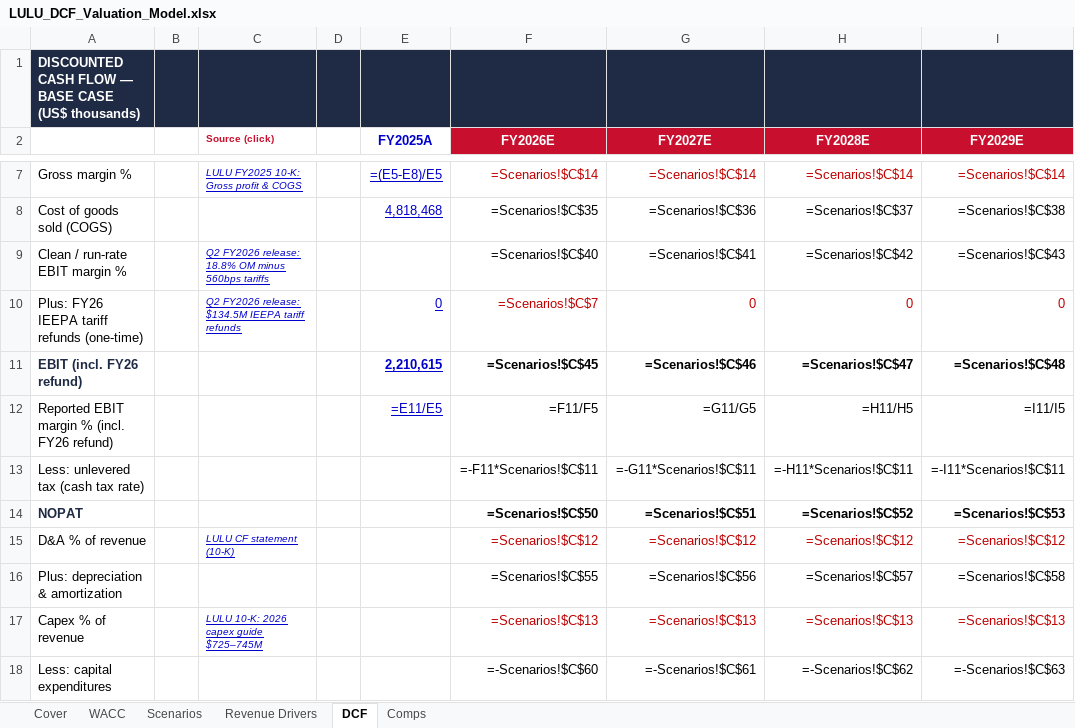
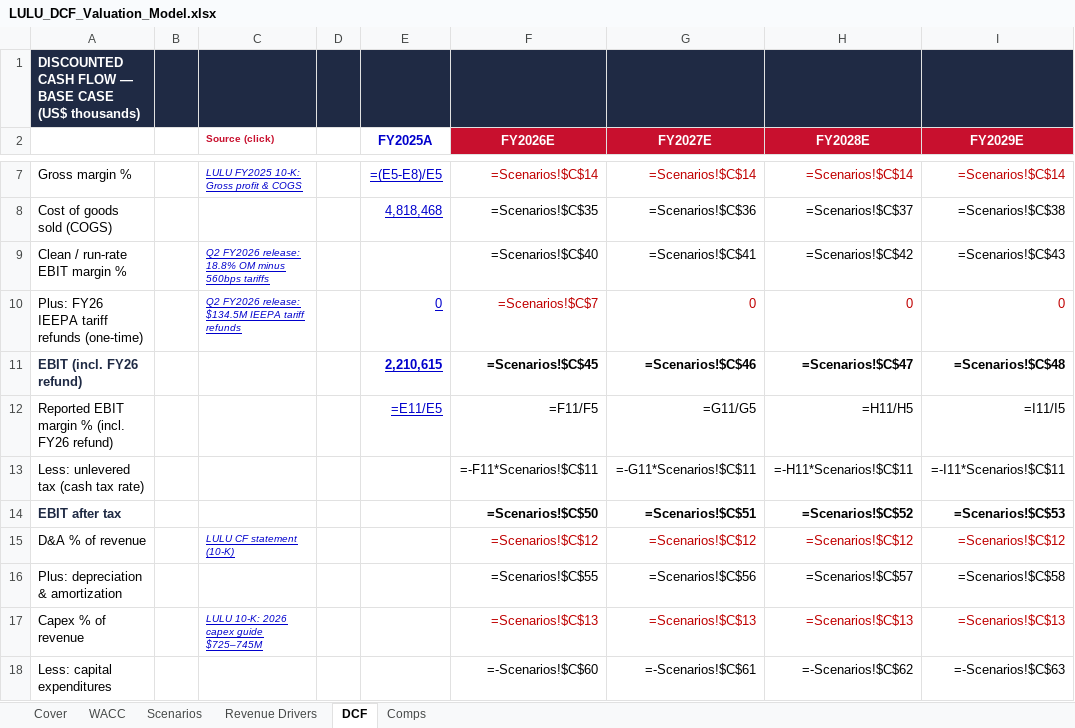
Before and after one commit to vengeanceaiUSC/RM, an Excel workbook: LULU/LULU_DCF_Valuation_Model.xlsx, sheet DCF, drawn as a sheet; only a part is shown, gaps mark what is left out; values as stored, in another font and other column widths than the file's, no borders; formulas without a stored value are shown as written; the diff names each change by its address in the sheet, - before the commit and + after, or states it on an @@ line.

```diff
--- a/LULU/LULU_DCF_Valuation_Model.xlsx (sheet DCF)
+++ b/LULU/LULU_DCF_Valuation_Model.xlsx (sheet DCF)
-A14: NOPAT
+A14: EBIT after tax
```
Also changed, not shown: sheet Scenarios, LULU/model18_wsp_formulas.xlsx, 2 other files.
